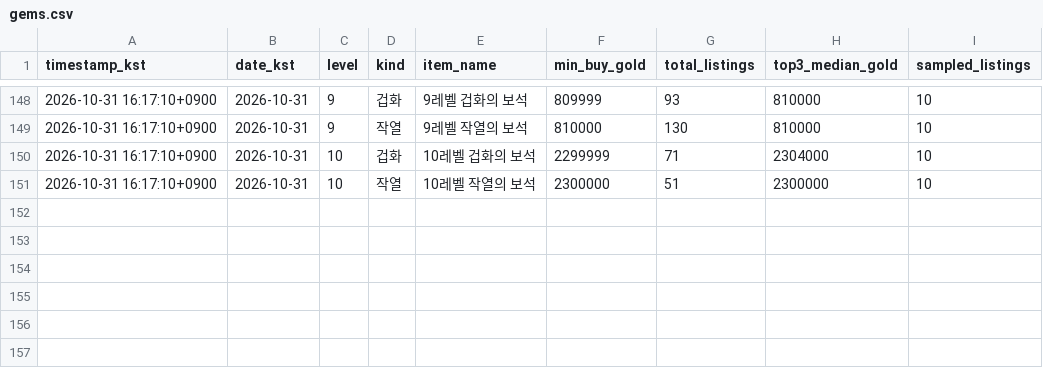
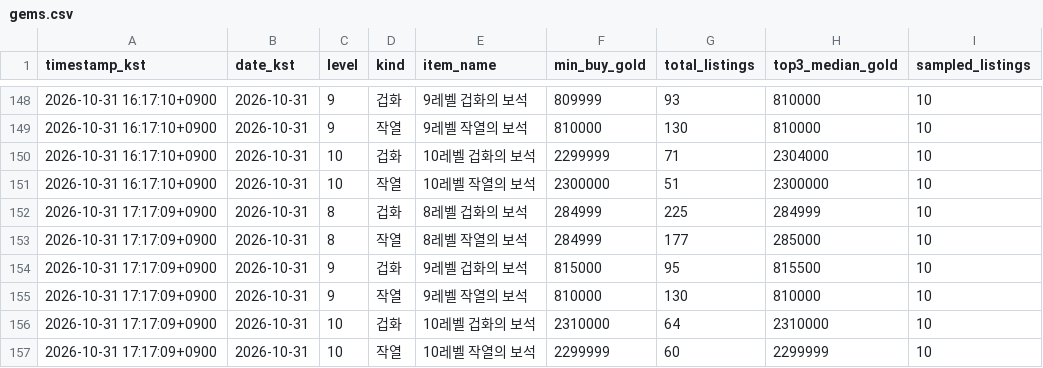
Before and after one commit to belzer0710-lgtm/personal-gem-tracker, a CSV file: data/gems.csv, drawn as a sheet; only a part is shown, gaps mark what is left out.

```diff
--- a/data/gems.csv
+++ b/data/gems.csv
@@ -151 +151,7 @@
 2026-10-31 16:17:10+0900,2026-10-31,10,작열,10레벨 작열의 보석,2300000,51,2300000,10
+2026-10-31 17:17:09+0900,2026-10-31,8,겁화,8레벨 겁화의 보석,284999,225,284999,10
+2026-10-31 17:17:09+0900,2026-10-31,8,작열,8레벨 작열의 보석,284999,177,285000,10
+2026-10-31 17:17:09+0900,2026-10-31,9,겁화,9레벨 겁화의 보석,815000,95,815500,10
+2026-10-31 17:17:09+0900,2026-10-31,9,작열,9레벨 작열의 보석,810000,130,810000,10
+2026-10-31 17:17:09+0900,2026-10-31,10,겁화,10레벨 겁화의 보석,2310000,64,2310000,10
+2026-10-31 17:17:09+0900,2026-10-31,10,작열,10레벨 작열의 보석,2299999,60,2299999,10
```
Also changed, not shown: 1 other file.
